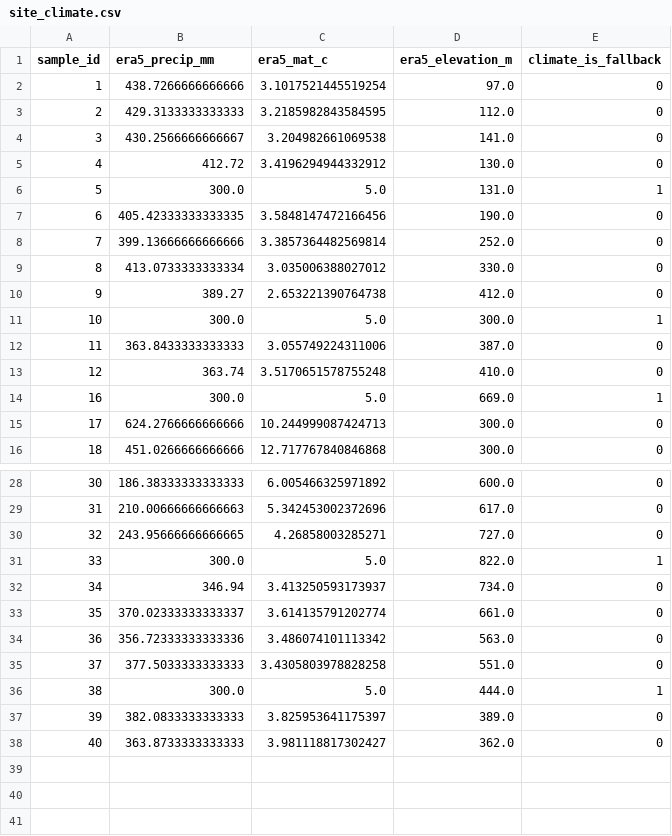
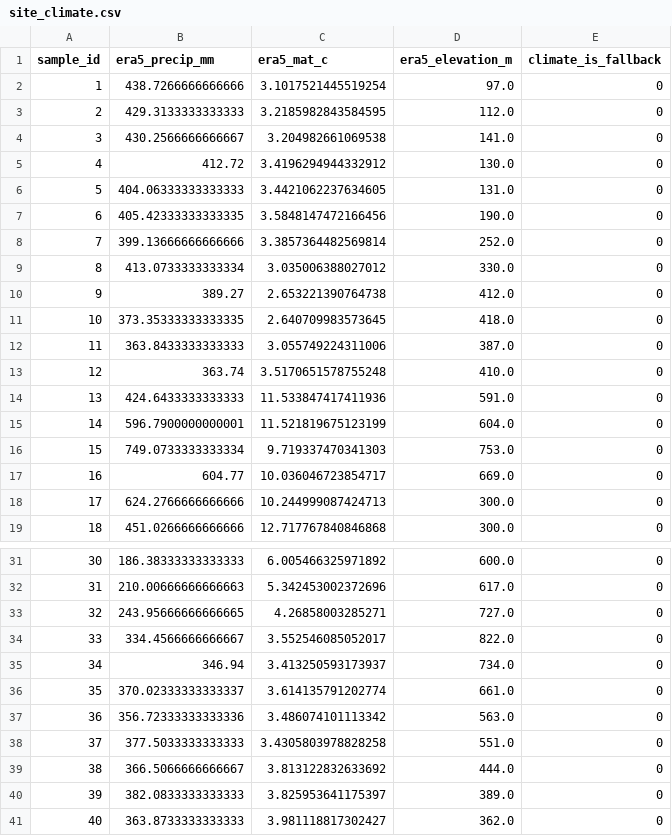
Before and after one commit to moni1489/soilink, a CSV file: backend/training/site_climate.csv, drawn as a sheet; only a part is shown, gaps mark what is left out.

```diff
--- a/backend/training/site_climate.csv
+++ b/backend/training/site_climate.csv
@@ -5,3 +5,3 @@ sample_id,era5_precip_mm,era5_mat_c,era5_elevation_m,climate_is_fallback
 4,412.72,3.4196294944332912,130.0,0
-5,300.0,5.0,131.0,1
+5,404.06333333333333,3.4421062237634605,131.0,0
 6,405.42333333333335,3.5848147472166456,190.0,0
@@ -10,6 +10,9 @@ sample_id,era5_precip_mm,era5_mat_c,era5_elevation_m,climate_is_fallback
 9,389.27,2.653221390764738,412.0,0
-10,300.0,5.0,300.0,1
+10,373.35333333333335,2.640709983573645,418.0,0
 11,363.8433333333333,3.055749224311006,387.0,0
 12,363.74,3.5170651578755248,410.0,0
-16,300.0,5.0,669.0,1
+13,424.6433333333333,11.533847417411936,591.0,0
+14,596.7900000000001,11.521819675123199,604.0,0
+15,749.0733333333334,9.719337470341303,753.0,0
+16,604.77,10.036046723854717,669.0,0
 17,624.2766666666666,10.244999087424713,300.0,0
@@ -30,3 +33,3 @@ sample_id,era5_precip_mm,era5_mat_c,era5_elevation_m,climate_is_fallback
 32,243.95666666666665,4.26858003285271,727.0,0
-33,300.0,5.0,822.0,1
+33,334.4566666666667,3.552546085052017,822.0,0
 34,346.94,3.413250593173937,734.0,0
@@ -35,3 +38,3 @@ sample_id,era5_precip_mm,era5_mat_c,era5_elevation_m,climate_is_fallback
 37,377.5033333333333,3.4305803978828258,551.0,0
-38,300.0,5.0,444.0,1
+38,366.5066666666667,3.813122832633692,444.0,0
 39,382.0833333333333,3.825953641175397,389.0,0
```
Also changed, not shown: 4 other files.
